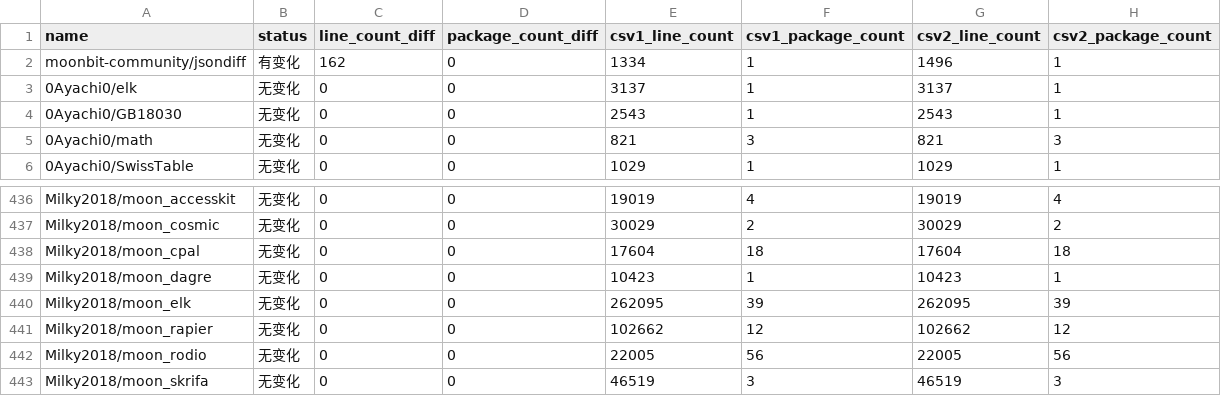
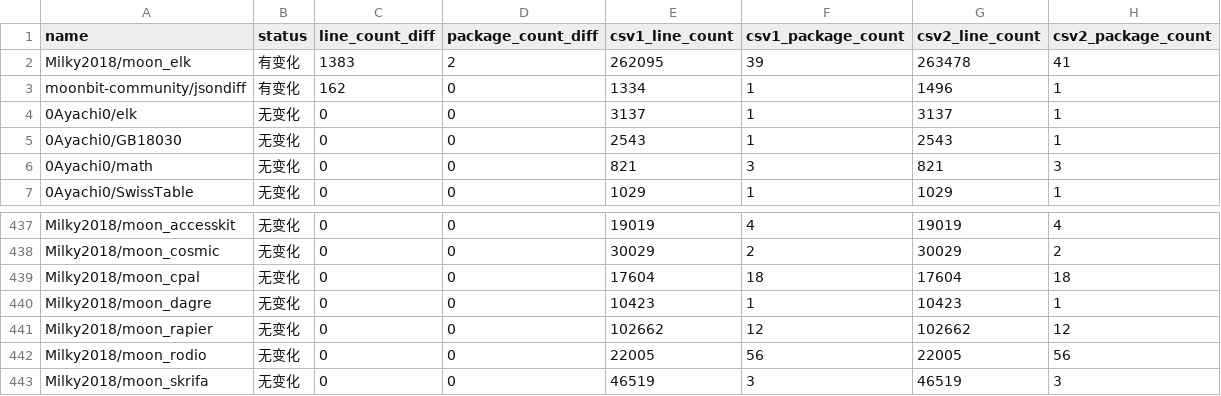
Before and after one commit to Pmemmm/MooncakesDailyData, a CSV file: diff/2026-02-26.diff.csv, drawn as a sheet; only a part is shown, gaps mark what is left out.

```diff
--- a/diff/2026-02-26.diff.csv
+++ b/diff/2026-02-26.diff.csv
@@ -1,2 +1,3 @@
 name,status,line_count_diff,package_count_diff,csv1_line_count,csv1_package_count,csv2_line_count,csv2_package_count
+Milky2018/moon_elk,有变化,1383,2,262095,39,263478,41
 moonbit-community/jsondiff,有变化,162,0,1334,1,1496,1
@@ -439,3 +440,2 @@ Milky2018/moon_cpal,无变化,0,0,17604,18,17604,18
 Milky2018/moon_dagre,无变化,0,0,10423,1,10423,1
-Milky2018/moon_elk,无变化,0,0,262095,39,262095,39
 Milky2018/moon_rapier,无变化,0,0,102662,12,102662,12
```
Also changed, not shown: data/2026-02-26.csv.
